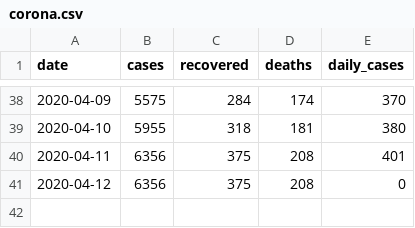
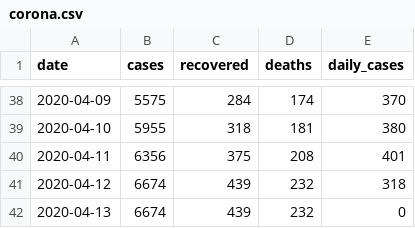
Before and after one commit to itsdkey/corona, a CSV file: corona.csv, drawn as a sheet; only a part is shown, gaps mark what is left out.

Commit message:
Resolves #49 - save corona.csv to repo

```diff
--- a/corona.csv
+++ b/corona.csv
@@ -40,2 +40,3 @@ date,cases,recovered,deaths,daily_cases
 2020-04-11,6356,375,208,401
-2020-04-12,6356,375,208,0
+2020-04-12,6674,439,232,318
+2020-04-13,6674,439,232,0
```
